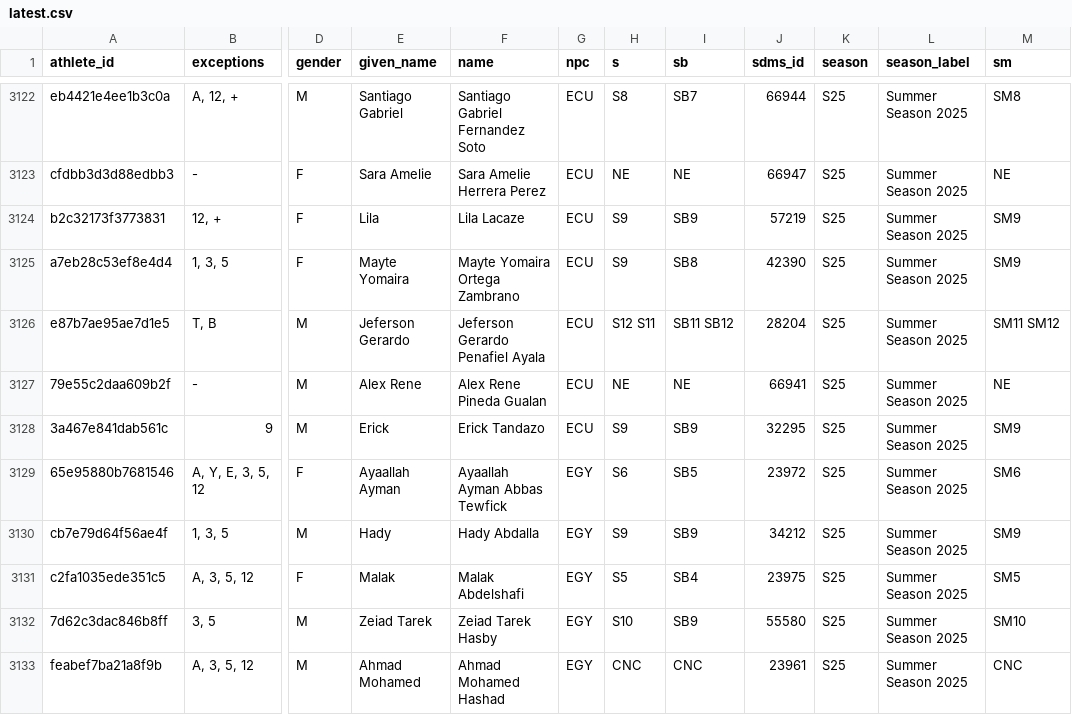
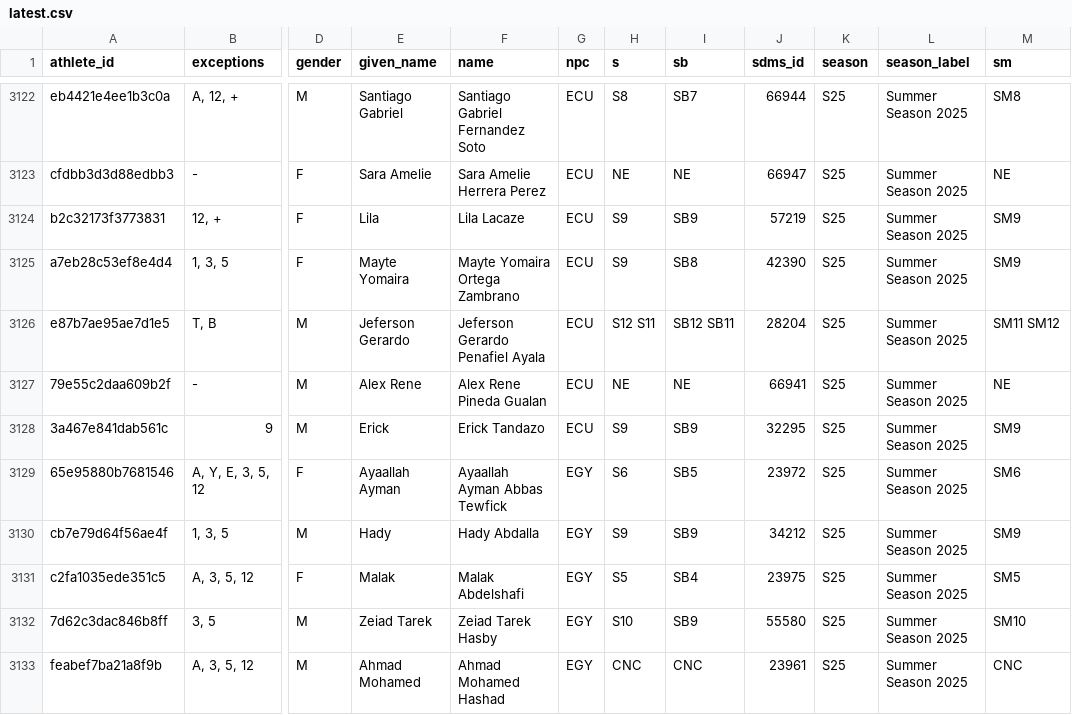
Before and after one commit to OpenWaterXT/1, a CSV file: data/latest.csv, drawn as a sheet; only a part is shown, gaps mark what is left out; the diff names each change by its address in the sheet, - before the commit and + after, or states it on an @@ line.

```diff
--- a/data/latest.csv
+++ b/data/latest.csv
-I3126 (sb): SB11 SB12
+I3126 (sb): SB12 SB11
```
Also changed, not shown: data/seasons/S25.csv, 3 other files.
